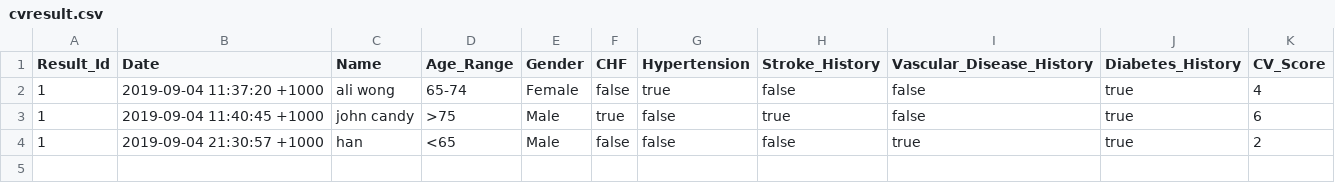
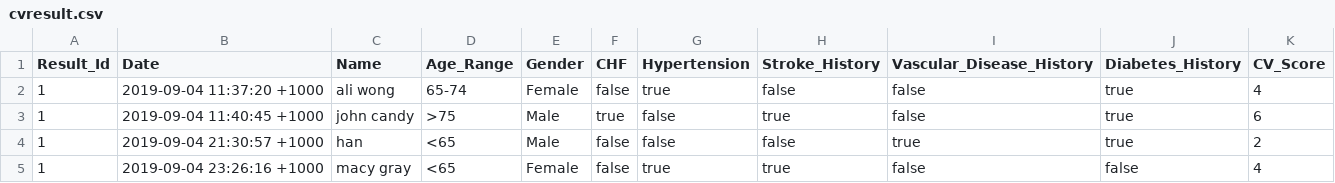
Before and after one commit to indianbread/af-helper-terminal-app, a CSV file: cvresult.csv, drawn as a sheet; the diff names each change by its address in the sheet, - before the commit and + after, or states it on an @@ line.

```diff
--- a/cvresult.csv
+++ b/cvresult.csv
+row 5: 1 | 2019-09-04 23:26:16 +1000 | macy gray | <65 | Female | false | true | true | false | false | 4
```
Also changed, not shown: 2 other files.
